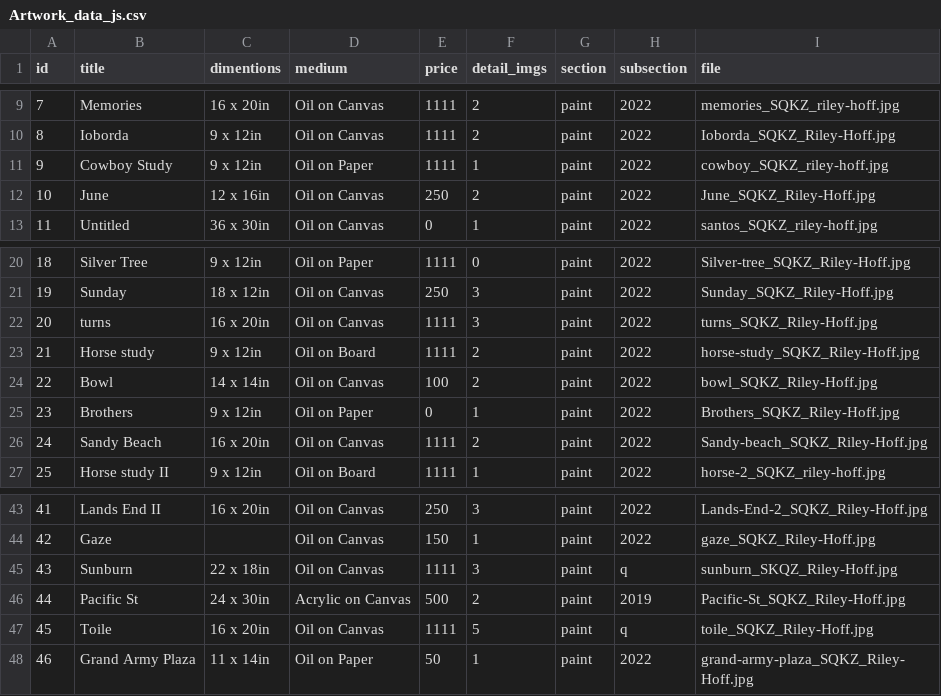
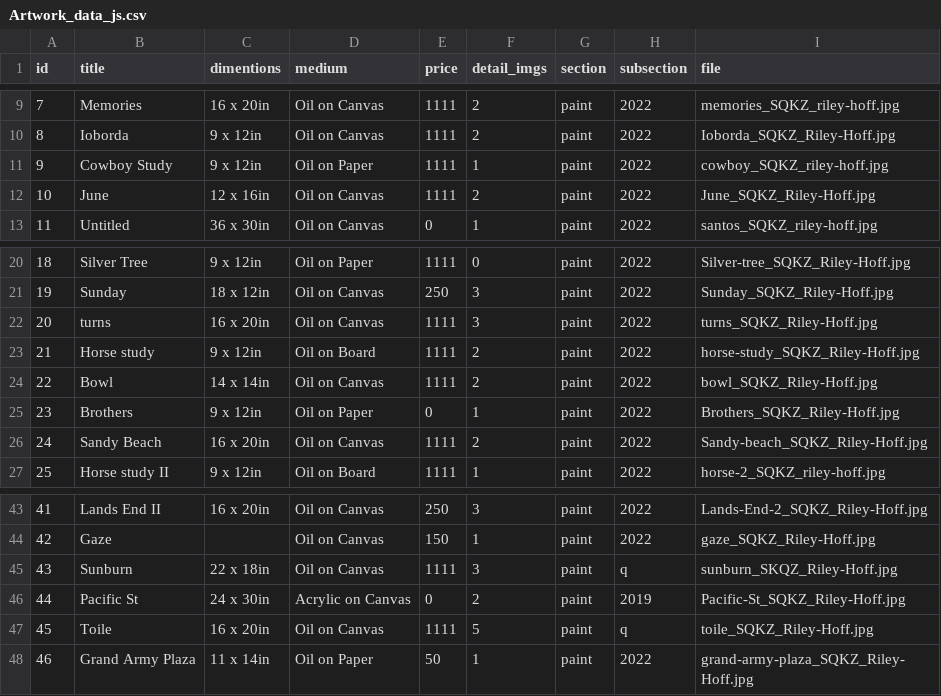
Before and after one commit to rileyhoff/sqkz_portfolio_v2, a CSV file: data/Artwork_data_js.csv, drawn as a sheet; only a part is shown, gaps mark what is left out.

Commit message:
updated sold artworks

```diff
--- a/data/Artwork_data_js.csv
+++ b/data/Artwork_data_js.csv
@@ -11,3 +11,3 @@ id,title,dimentions,medium,price,detail_imgs,section,subsection,file
 9,Cowboy Study,9 x 12in,Oil on Paper,1111,1,paint,2022,cowboy_SQKZ_riley-hoff.jpg
-10,June,12 x 16in,Oil on Canvas,250,2,paint,2022,June_SQKZ_Riley-Hoff.jpg
+10,June,12 x 16in,Oil on Canvas,1111,2,paint,2022,June_SQKZ_Riley-Hoff.jpg
 11,Untitled,36 x 30in,Oil on Canvas,0,1,paint,2022,santos_SQKZ_riley-hoff.jpg
@@ -23,3 +23,3 @@ id,title,dimentions,medium,price,detail_imgs,section,subsection,file
 21,Horse study,9 x 12in,Oil on Board,1111,2,paint,2022,horse-study_SQKZ_Riley-Hoff.jpg
-22,Bowl,14 x 14in,Oil on Canvas,100,2,paint,2022,bowl_SQKZ_Riley-Hoff.jpg
+22,Bowl,14 x 14in,Oil on Canvas,1111,2,paint,2022,bowl_SQKZ_Riley-Hoff.jpg
 23,Brothers,9 x 12in,Oil on Paper,0,1,paint,2022,Brothers_SQKZ_Riley-Hoff.jpg
@@ -45,3 +45,3 @@ id,title,dimentions,medium,price,detail_imgs,section,subsection,file
 43,Sunburn,22 x 18in,Oil on Canvas,1111,3,paint,q,sunburn_SKQZ_Riley-Hoff.jpg
-44,Pacific St,24 x 30in,Acrylic on Canvas,500,2,paint,2019,Pacific-St_SQKZ_Riley-Hoff.jpg
+44,Pacific St,24 x 30in,Acrylic on Canvas,0,2,paint,2019,Pacific-St_SQKZ_Riley-Hoff.jpg
 45,Toile,16 x 20in,Oil on Canvas,1111,5,paint,q,toile_SQKZ_Riley-Hoff.jpg
```
Also changed, not shown: 1 other file.
